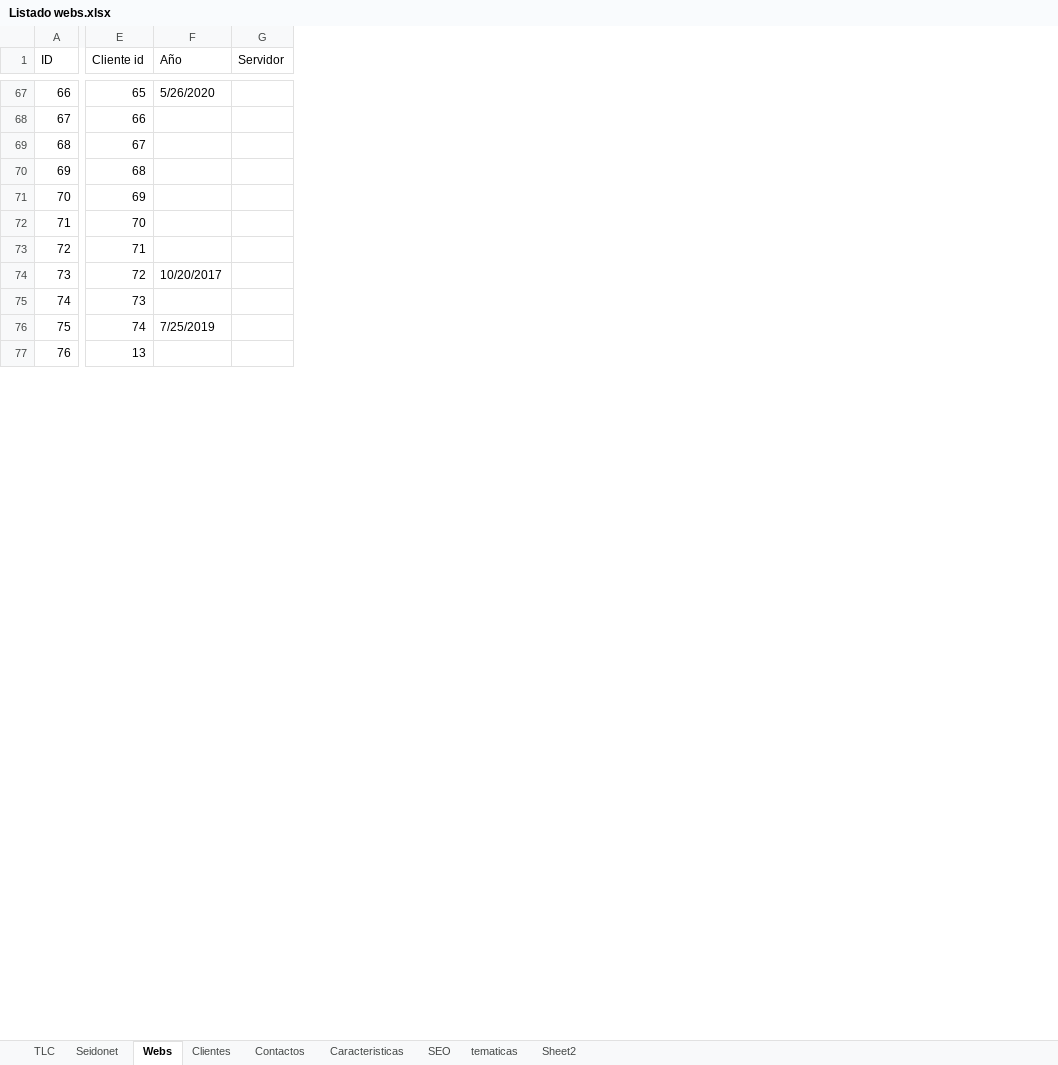
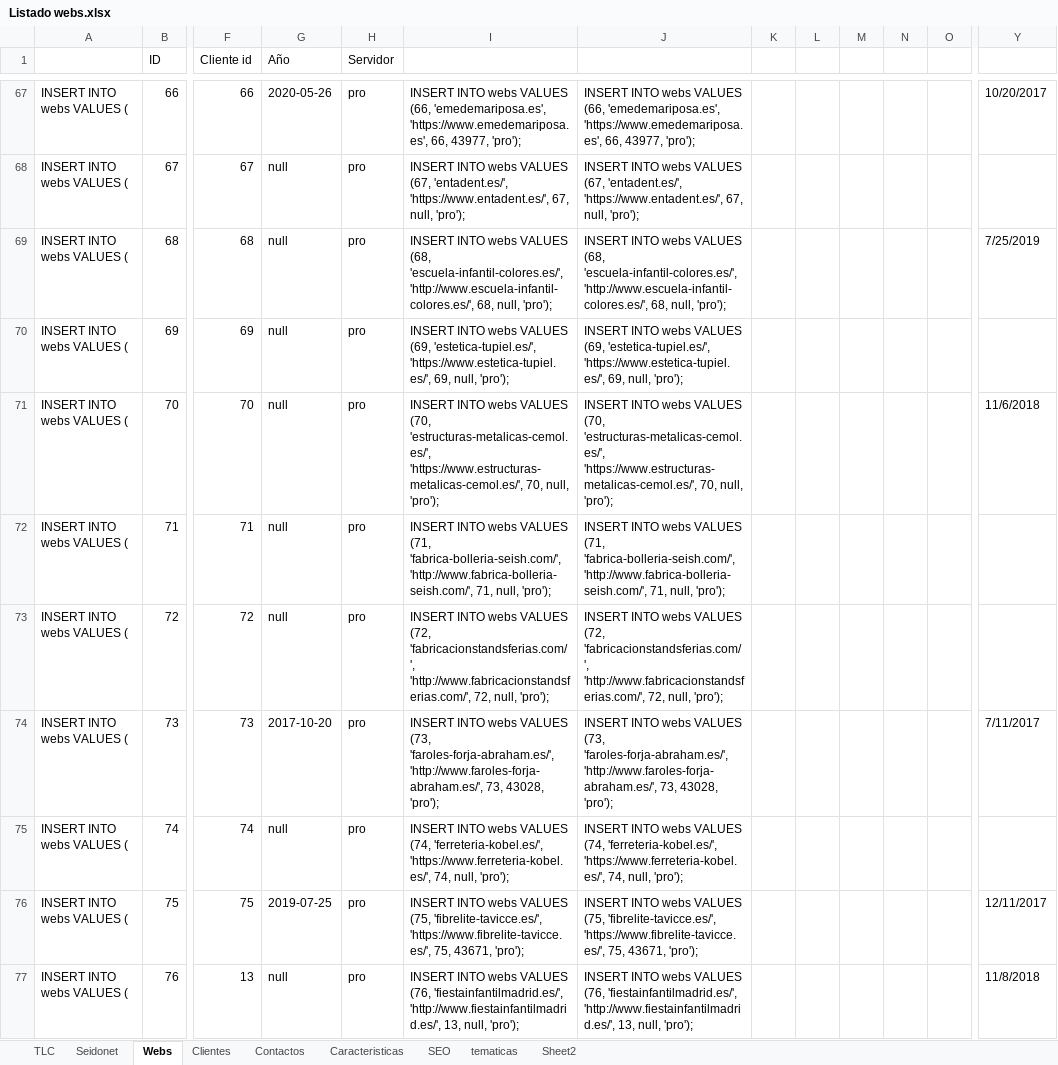
Before and after one commit to raulsan85/tlc, an Excel workbook: Listado webs.xlsx, sheet Webs, drawn as a sheet; only a part is shown, gaps mark what is left out; values as stored, in another font and other column widths than the file's, no cell formats; table styles not drawn; removed rows and columns are numbered as before the commit, all else as after; the diff covers the shown part only; the diff names each change by its address in the sheet, - before the commit and + after, or states it on an @@ line.

Commit message:
Añadida todos los datos a la tabla clientes. Añadidos 76 filas a la tabla webs

```diff
--- a/Listado webs.xlsx (sheet Webs)
+++ b/Listado webs.xlsx (sheet Webs)
+column A, rows 67-77: all INSERT INTO webs VALUES (
+column G (Año), rows 67-77: 2020-05-26 | null | null | null | null | null | null | 2017-10-20 | null | 2019-07-25 | null
+column H (Servidor), rows 67-77: all pro
+column I, rows 67-77: INSERT INTO webs VALUES (66, 'emedemariposa.es', 'https://www.emedemariposa.es', 66, 43977, 'pro'); | INSERT INTO webs VALUES (67, 'entadent.es/', 'https://www.entadent.es/', 67, null, 'pro'); | INSERT INTO webs VALUES (68, 'escuela-infantil-colores.es/', 'http://www.escuela-infantil-colores.es/', 68, null, 'pro'); | INSERT INTO webs VALUES (69, 'estetica-tupiel.es/', 'https://www.estetica-tupiel.es/', 69, null, 'pro'); | INSERT INTO webs VALUES (70, 'estructuras-metalicas-cemol.es/', 'https://www.estructuras-metalicas-cemol.es/', 70, null, 'pro'); | INSERT INTO webs VALUES (71, 'fabrica-bolleria-seish.com/', 'http://www.fabrica-bolleria-seish.com/', 71, null, 'pro'); | INSERT INTO webs VALUES (72, 'fabricacionstandsferias.com/', 'http://www.fabricacionstandsferias.com/', 72, null, 'pro'); | INSERT INTO webs VALUES (73, 'faroles-forja-abraham.es/', 'http://www.faroles-forja-abraham.es/', 73, 43028, 'pro'); | INSERT INTO webs VALUES (74, 'ferreteria-kobel.es/', 'https://www.ferreteria-kobel.es/', 74, null, 'pro'); | INSERT INTO webs VALUES (75, 'fibrelite-tavicce.es/', 'https://www.fibrelite-tavicce.es/', 75, 43671, 'pro'); | INSERT INTO webs VALUES (76, 'fiestainfantilmadrid.es/', 'http://www.fiestainfantilmadrid.es/', 13, null, 'pro');
+column J, rows 67-77: INSERT INTO webs VALUES (66, 'emedemariposa.es', 'https://www.emedemariposa.es', 66, 43977, 'pro'); | INSERT INTO webs VALUES (67, 'entadent.es/', 'https://www.entadent.es/', 67, null, 'pro'); | INSERT INTO webs VALUES (68, 'escuela-infantil-colores.es/', 'http://www.escuela-infantil-colores.es/', 68, null, 'pro'); | INSERT INTO webs VALUES (69, 'estetica-tupiel.es/', 'https://www.estetica-tupiel.es/', 69, null, 'pro'); | INSERT INTO webs VALUES (70, 'estructuras-metalicas-cemol.es/', 'https://www.estructuras-metalicas-cemol.es/', 70, null, 'pro'); | INSERT INTO webs VALUES (71, 'fabrica-bolleria-seish.com/', 'http://www.fabrica-bolleria-seish.com/', 71, null, 'pro'); | INSERT INTO webs VALUES (72, 'fabricacionstandsferias.com/', 'http://www.fabricacionstandsferias.com/', 72, null, 'pro'); | INSERT INTO webs VALUES (73, 'faroles-forja-abraham.es/', 'http://www.faroles-forja-abraham.es/', 73, 43028, 'pro'); | INSERT INTO webs VALUES (74, 'ferreteria-kobel.es/', 'https://www.ferreteria-kobel.es/', 74, null, 'pro'); | INSERT INTO webs VALUES (75, 'fibrelite-tavicce.es/', 'https://www.fibrelite-tavicce.es/', 75, 43671, 'pro'); | INSERT INTO webs VALUES (76, 'fiestainfantilmadrid.es/', 'http://www.fiestainfantilmadrid.es/', 13, null, 'pro');
+column K, empty
+column L, empty
+column M, empty
+column N, empty
+column O, empty
-column G (Servidor), empty
-Y1: Año
+Y1: (empty)
-F67 (Cliente id): 65
+F67 (Cliente id): 66
-Y67: 5/26/2020
+Y67: 10/20/2017
-F68 (Cliente id): 66
+F68 (Cliente id): 67
-F69 (Cliente id): 67
+F69 (Cliente id): 68
-Y69: (empty)
+Y69: 7/25/2019
-F70 (Cliente id): 68
+F70 (Cliente id): 69
-F71 (Cliente id): 69
+F71 (Cliente id): 70
-Y71: (empty)
+Y71: 11/6/2018
-F72 (Cliente id): 70
+F72 (Cliente id): 71
-F73 (Cliente id): 71
+F73 (Cliente id): 72
-F74 (Cliente id): 72
+F74 (Cliente id): 73
-Y74: 10/20/2017
+Y74: 7/11/2017
-F75 (Cliente id): 73
+F75 (Cliente id): 74
-F76 (Cliente id): 74
+F76 (Cliente id): 75
-Y76: 7/25/2019
+Y76: 12/11/2017
-Y77: (empty)
+Y77: 11/8/2018
```
Also changed, not shown: 9 added columns and 212 edited cells elsewhere in this sheet, sheet Contactos, cell formats, formulas that keep their value.
